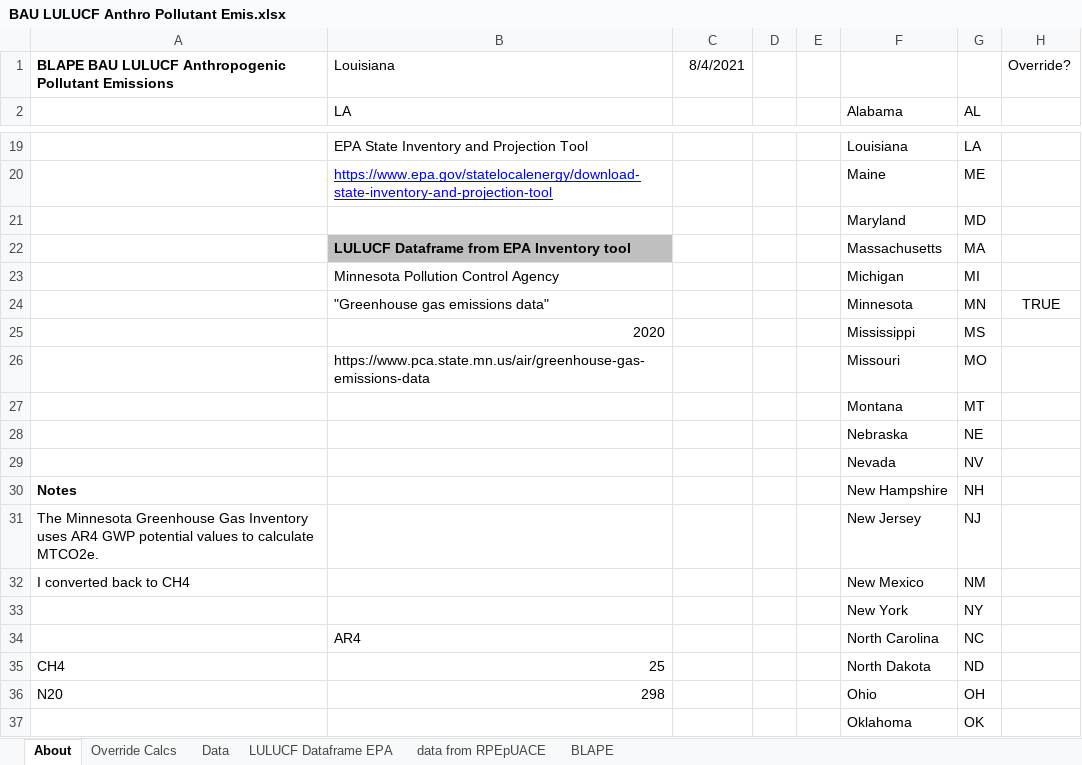
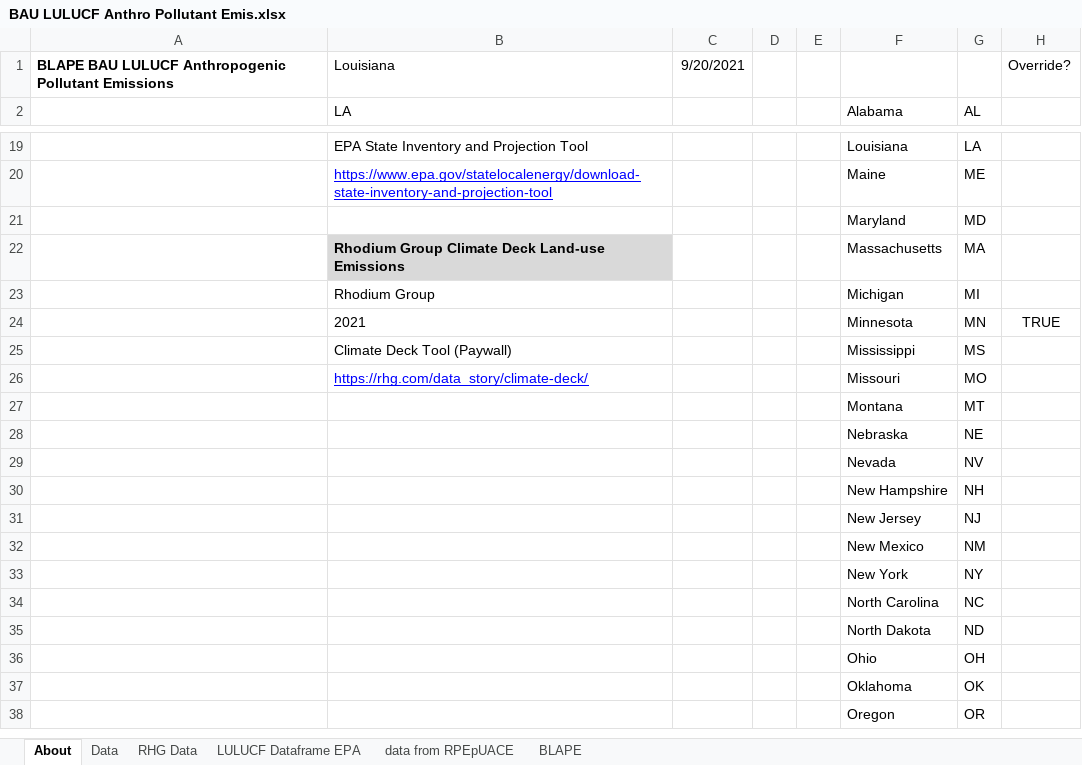
Before and after one commit to EnergyInnovation/eps-louisiana, an Excel workbook: InputData/land/BLAPE/BAU LULUCF Anthro Pollutant Emis.xlsx, sheet About, drawn as a sheet; only a part is shown, gaps mark what is left out; the shorter side is filled out with more unchanged rows; values as stored, in another font and other column widths than the file's, no borders; the diff names each change by its address in the sheet, - before the commit and + after, or states it on an @@ line.

```diff
--- a/InputData/land/BLAPE/BAU LULUCF Anthro Pollutant Emis.xlsx (sheet About)
+++ b/InputData/land/BLAPE/BAU LULUCF Anthro Pollutant Emis.xlsx (sheet About)
-sheet tab: Override Calcs
+sheet tab: RHG Data
-C1: 8/4/2021
+C1: 9/20/2021
-B22: LULUCF Dataframe from EPA Inventory tool
+B22: Rhodium Group Climate Deck Land-use Emissions
-B22 fill: #BFBFBF
+B22 fill: #D9D9D9
-B23: Minnesota Pollution Control Agency
+B23: Rhodium Group
-B24: "Greenhouse gas emissions data"
+B24: 2021
-B25: 2020
+B25: Climate Deck Tool (Paywall)
-B25 alignment: right
+B25 alignment: left
-B26: https://www.pca.state.mn.us/air/greenhouse-gas-emissions-data
+B26: https://rhg.com/data_story/climate-deck/
@@ B26 underline: off → on, text colour: black → #0000FF @@
-A30: Notes
+A30: (empty)
-A31: The Minnesota Greenhouse Gas Inventory uses AR4 GWP potential values to calculate MTCO2e.
+A31: (empty)
-A32: I converted back to CH4
+A32: (empty)
-B34: AR4
+B34: (empty)
-A35: CH4
+A35: (empty)
-B35: 25
+B35: (empty)
-A36: N20
+A36: (empty)
-B36: 298
+B36: (empty)
```
Also changed, not shown: sheet Data, sheet BLAPE, InputData/elec/ARpUIiRC/Ann Ret per Unit Inc in Relative Cost.xlsx, InputData/indst/BIFUbC/BAU Industrial Fuel Use before CCS.xlsx, 31 other files.
